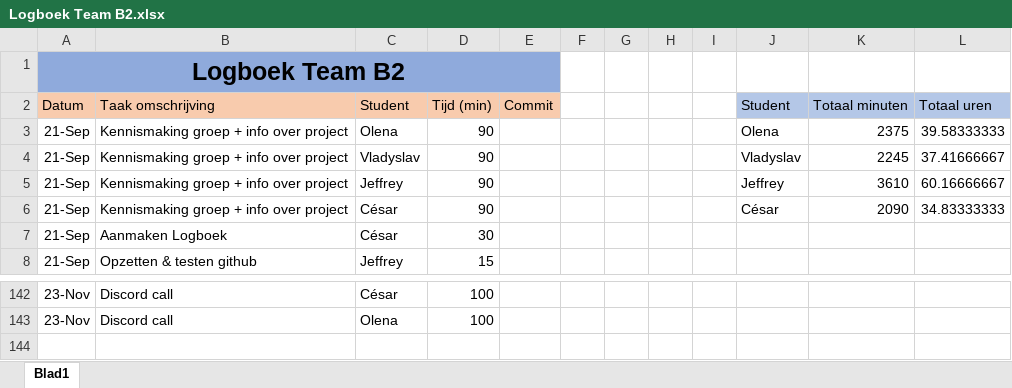
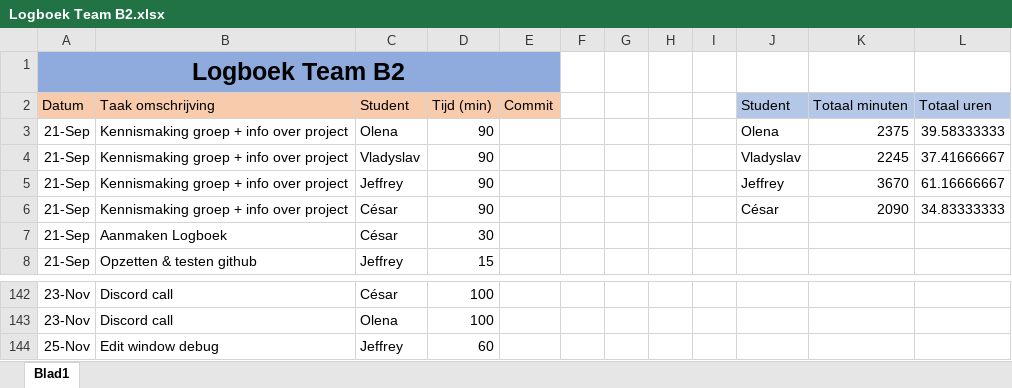
Before and after one commit to projectwerkTeamB2/projectwerk, an Excel workbook: Logboek Team B2.xlsx, sheet Blad1, drawn as a sheet; only a part is shown, gaps mark what is left out; values as stored, in another font and other column widths than the file's, no borders; the diff names each change by its address in the sheet, - before the commit and + after, or states it on an @@ line.

Commit message:
updated

```diff
--- a/Logboek Team B2.xlsx (sheet Blad1)
+++ b/Logboek Team B2.xlsx (sheet Blad1)
-K5 (Totaal minuten): 3610
+K5 (Totaal minuten): 3670
-L5 (Totaal uren): 60.16666667
+L5 (Totaal uren): 61.16666667
+row 144: 25-Nov | Edit window debug | Jeffrey | 60
```
